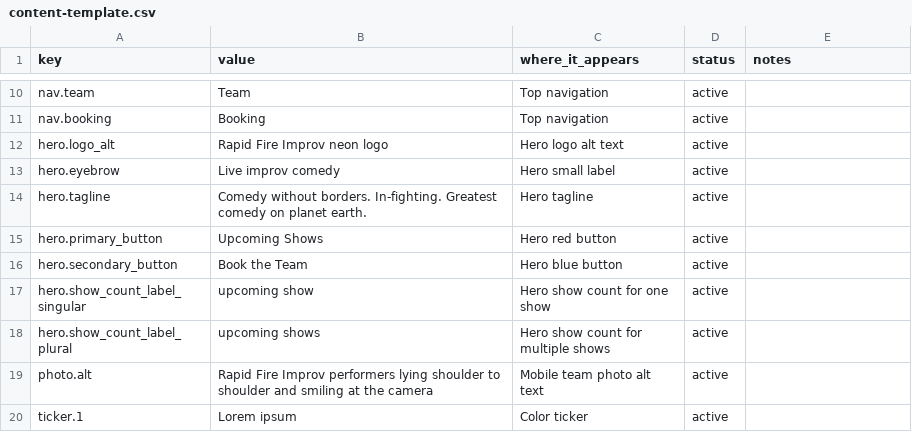
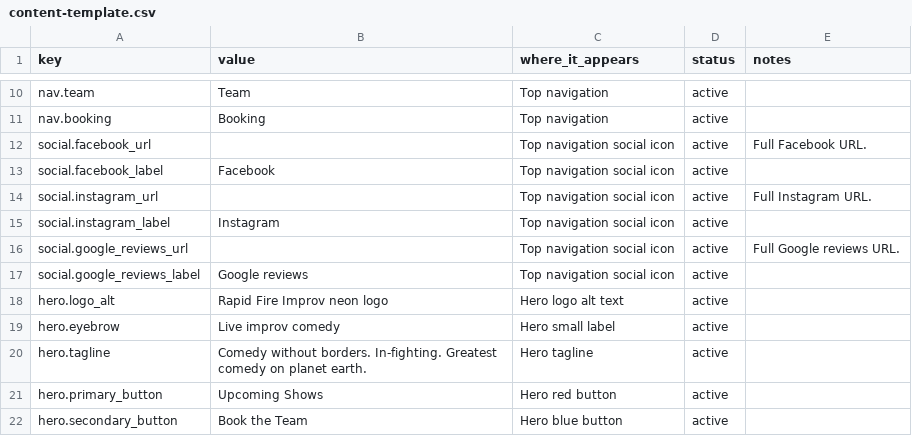
Before and after one commit to ianbrownianbrownianbrown/Rapid-Fire-Website, a CSV file: docs/content-template.csv, drawn as a sheet; only a part is shown, gaps mark what is left out; the shorter side is filled out with more unchanged rows; the diff names each change by its address in the sheet, - before the commit and + after, or states it on an @@ line.

Commit message:
Add editable social nav links

```diff
--- a/docs/content-template.csv
+++ b/docs/content-template.csv
+row 12: social.facebook_url |  | Top navigation social icon | active | Full Facebook URL.
+row 13: social.facebook_label | Facebook | Top navigation social icon | active
+row 14: social.instagram_url |  | Top navigation social icon | active | Full Instagram URL.
+row 15: social.instagram_label | Instagram | Top navigation social icon | active
+row 16: social.google_reviews_url |  | Top navigation social icon | active | Full Google reviews URL.
+row 17: social.google_reviews_label | Google reviews | Top navigation social icon | active
```
Also changed, not shown: 6 other files.
